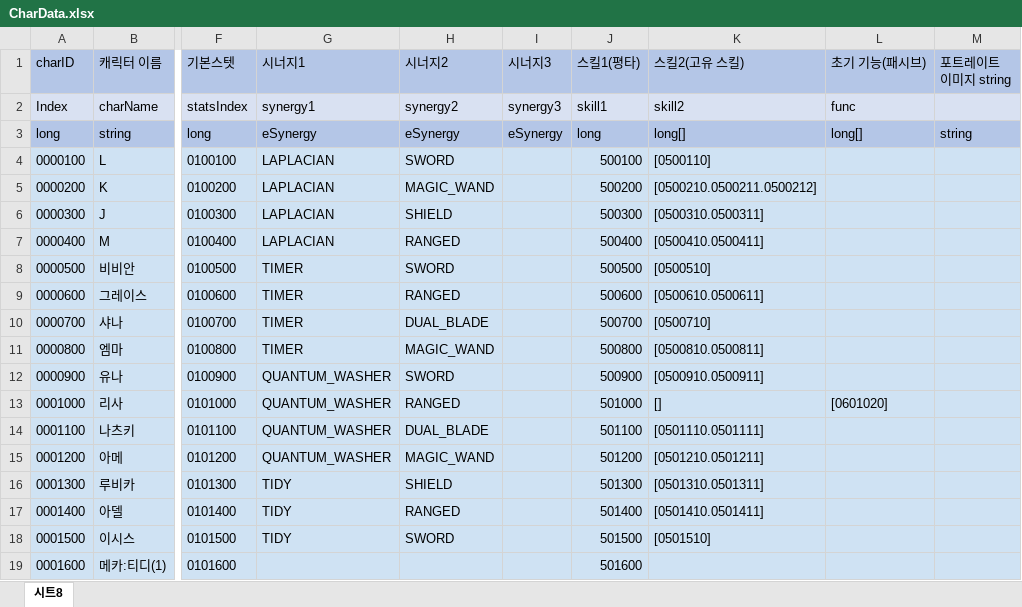
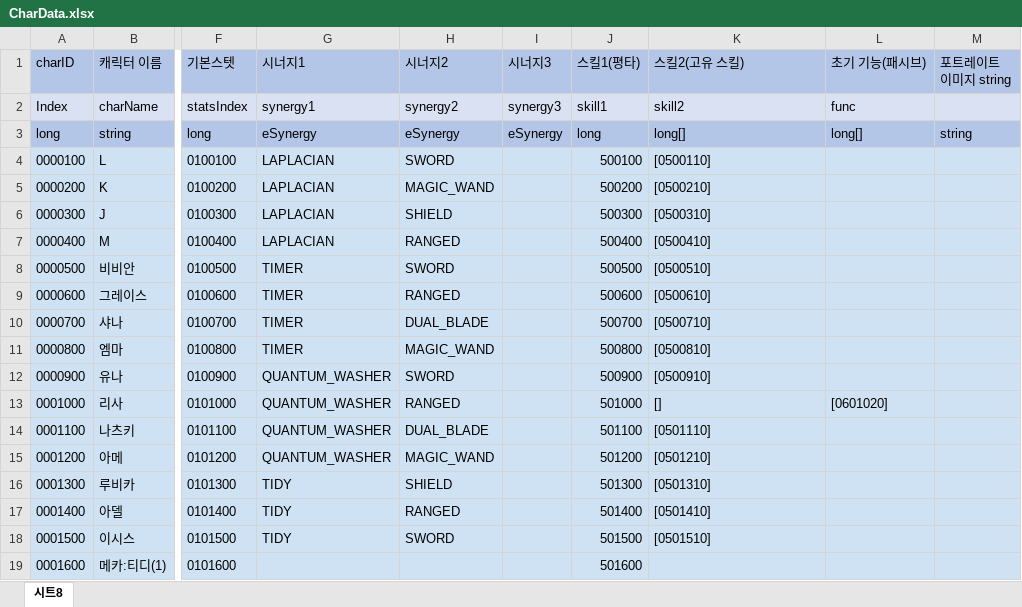
Before and after one commit to leejhee/DG_Project, an Excel workbook: DataGenerator/XLSXS/CharData.xlsx, sheet 시트8, drawn as a sheet; only a part is shown, gaps mark what is left out; values as stored, in another font and other column widths than the file's, no borders; the diff covers the shown part only; the diff names each change by its address in the sheet, - before the commit and + after, or states it on an @@ line.

```diff
--- a/DataGenerator/XLSXS/CharData.xlsx (sheet 시트8)
+++ b/DataGenerator/XLSXS/CharData.xlsx (sheet 시트8)
-K5 (스킬2(고유 스킬)): [0500210.0500211.0500212]
+K5 (스킬2(고유 스킬)): [0500210]
-K6 (스킬2(고유 스킬)): [0500310.0500311]
+K6 (스킬2(고유 스킬)): [0500310]
-K7 (스킬2(고유 스킬)): [0500410.0500411]
+K7 (스킬2(고유 스킬)): [0500410]
-K9 (스킬2(고유 스킬)): [0500610.0500611]
+K9 (스킬2(고유 스킬)): [0500610]
-K11 (스킬2(고유 스킬)): [0500810.0500811]
+K11 (스킬2(고유 스킬)): [0500810]
-K12 (스킬2(고유 스킬)): [0500910.0500911]
+K12 (스킬2(고유 스킬)): [0500910]
-K14 (스킬2(고유 스킬)): [0501110.0501111]
+K14 (스킬2(고유 스킬)): [0501110]
-K15 (스킬2(고유 스킬)): [0501210.0501211]
+K15 (스킬2(고유 스킬)): [0501210]
-K16 (스킬2(고유 스킬)): [0501310.0501311]
+K16 (스킬2(고유 스킬)): [0501310]
-K17 (스킬2(고유 스킬)): [0501410.0501411]
+K17 (스킬2(고유 스킬)): [0501410]
```
Also changed, not shown: 10 edited cells elsewhere in this sheet, 1 other file.
